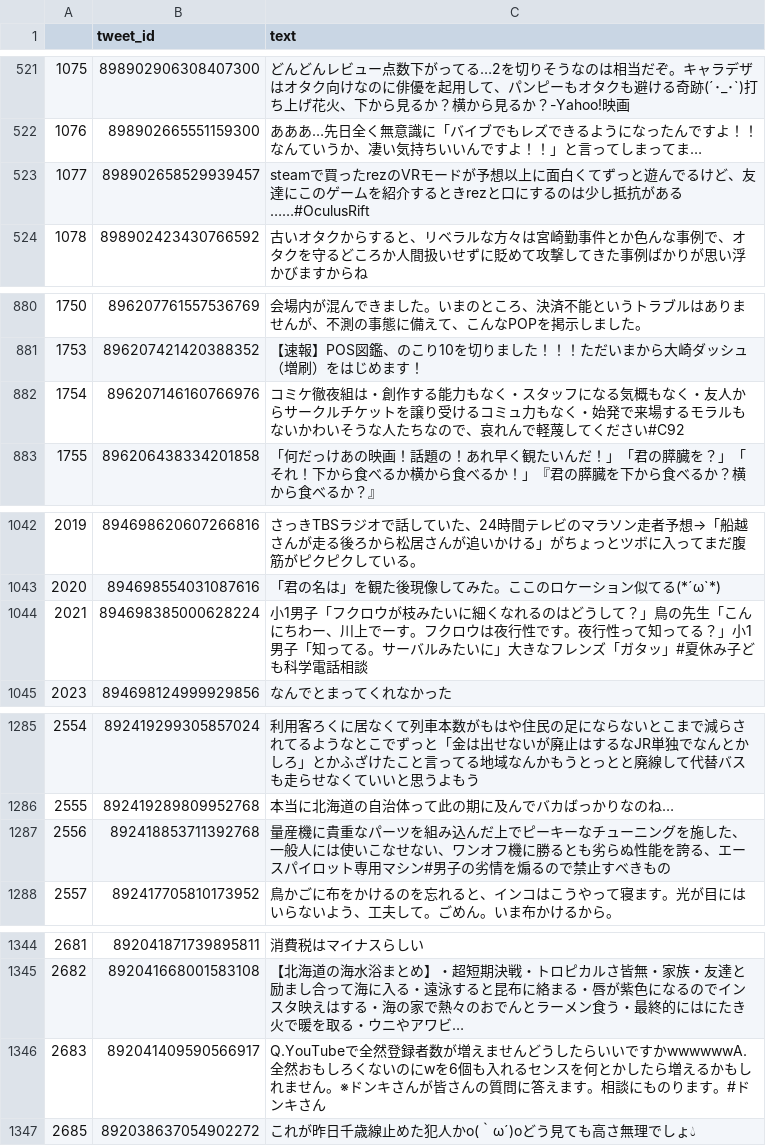
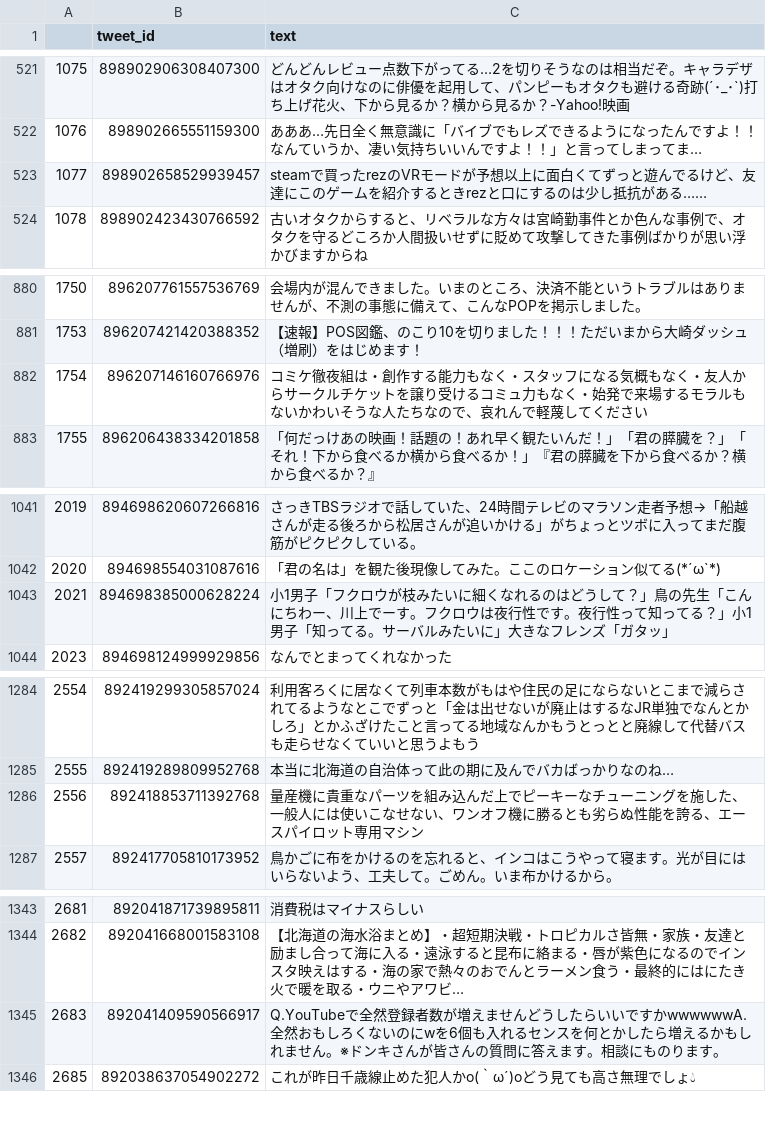
Before and after one commit to mecaota/mecaota-clone-tweet, a CSV file: tweetdata/mini_rts_shaped.csv, drawn as a sheet; only a part is shown, gaps mark what is left out; the diff covers the shown part only.

```diff
--- a/tweetdata/mini_rts_shaped.csv
+++ b/tweetdata/mini_rts_shaped.csv
@@ -522,3 +522,3 @@
 1076,898902665551159300,あああ…先日全く無意識に「バイブでもレズできるようになったんですよ！！なんていうか、凄い気持ちいいんですよ！！」と言ってしまってま…
-1077,898902658529939457,steamで買ったrezのVRモードが予想以上に面白くてずっと遊んでるけど、友達にこのゲームを紹介するときrezと口にするのは少し抵抗がある……#OculusRift
+1077,898902658529939457,steamで買ったrezのVRモードが予想以上に面白くてずっと遊んでるけど、友達にこのゲームを紹介するときrezと口にするのは少し抵抗がある……
 1078,898902423430766592,古いオタクからすると、リベラルな方々は宮崎勤事件とか色んな事例で、オタクを守るどころか人間扱いせずに貶めて攻撃してきた事例ばかりが思い浮かびますからね
@@ -881,3 +881,3 @@
 1753,896207421420388352,【速報】POS図鑑、のこり10を切りました！！！ただいまから大崎ダッシュ（増刷）をはじめます！
-1754,896207146160766976,コミケ徹夜組は・創作する能力もなく・スタッフになる気概もなく・友人からサークルチケットを譲り受けるコミュ力もなく・始発で来場するモラルもないかわいそうな人たちなので、哀れんで軽蔑してください#C92
+1754,896207146160766976,コミケ徹夜組は・創作する能力もなく・スタッフになる気概もなく・友人からサークルチケットを譲り受けるコミュ力もなく・始発で来場するモラルもないかわいそうな人たちなので、哀れんで軽蔑してください
 1755,896206438334201858,「何だっけあの映画！話題の！あれ早く観たいんだ！」「君の膵臓を？」「それ！下から食べるか横から食べるか！」『君の膵臓を下から食べるか？横から食べるか？』
@@ -1043,3 +1042,3 @@
 2020,894698554031087616,「君の名は」を観た後現像してみた。ここのロケーション似てる(*´ω`*)
-2021,894698385000628224,小1男子「フクロウが枝みたいに細くなれるのはどうして？」鳥の先生「こんにちわー、川上でーす。フクロウは夜行性です。夜行性って知ってる？」小1男子「知ってる。サーバルみたいに」大きなフレンズ「ガタッ」#夏休み子ども科学電話相談
+2021,894698385000628224,小1男子「フクロウが枝みたいに細くなれるのはどうして？」鳥の先生「こんにちわー、川上でーす。フクロウは夜行性です。夜行性って知ってる？」小1男子「知ってる。サーバルみたいに」大きなフレンズ「ガタッ」
 2023,894698124999929856,なんでとまってくれなかった
@@ -1286,3 +1285,3 @@
 2555,892419289809952768,本当に北海道の自治体って此の期に及んでバカばっかりなのね…
-2556,892418853711392768,量産機に貴重なパーツを組み込んだ上でピーキーなチューニングを施した、一般人には使いこなせない、ワンオフ機に勝るとも劣らぬ性能を誇る、エースパイロット専用マシン#男子の劣情を煽るので禁止すべきもの
+2556,892418853711392768,量産機に貴重なパーツを組み込んだ上でピーキーなチューニングを施した、一般人には使いこなせない、ワンオフ機に勝るとも劣らぬ性能を誇る、エースパイロット専用マシン
 2557,892417705810173952,鳥かごに布をかけるのを忘れると、インコはこうやって寝ます。光が目にはいらないよう、工夫して。ごめん。いま布かけるから。
@@ -1345,3 +1344,3 @@
 2682,892041668001583108,【北海道の海水浴まとめ】・超短期決戦・トロピカルさ皆無・家族・友達と励まし合って海に入る・遠泳すると昆布に絡まる・唇が紫色になるのでインスタ映えはする・海の家で熱々のおでんとラーメン食う・最終的にはにたき火で暖を取る・ウニやアワビ…
-2683,892041409590566917,Q.YouTubeで全然登録者数が増えませんどうしたらいいですかwwwwwwA.全然おもしろくないのにwを6個も入れるセンスを何とかしたら増えるかもしれません。※ドンキさんが皆さんの質問に答えます。相談にものります。#ドンキさん
+2683,892041409590566917,Q.YouTubeで全然登録者数が増えませんどうしたらいいですかwwwwwwA.全然おもしろくないのにwを6個も入れるセンスを何とかしたら増えるかもしれません。※ドンキさんが皆さんの質問に答えます。相談にものります。
 2685,892038637054902272,これが昨日千歳線止めた犯人かo(｀ω´)oどう見ても高さ無理でしょ💧
```
Also changed, not shown: 2 added rows, 2 removed rows and 33 edited cells elsewhere in this file, tweetdata/mini_replies_shaped.csv, 1 other file.
